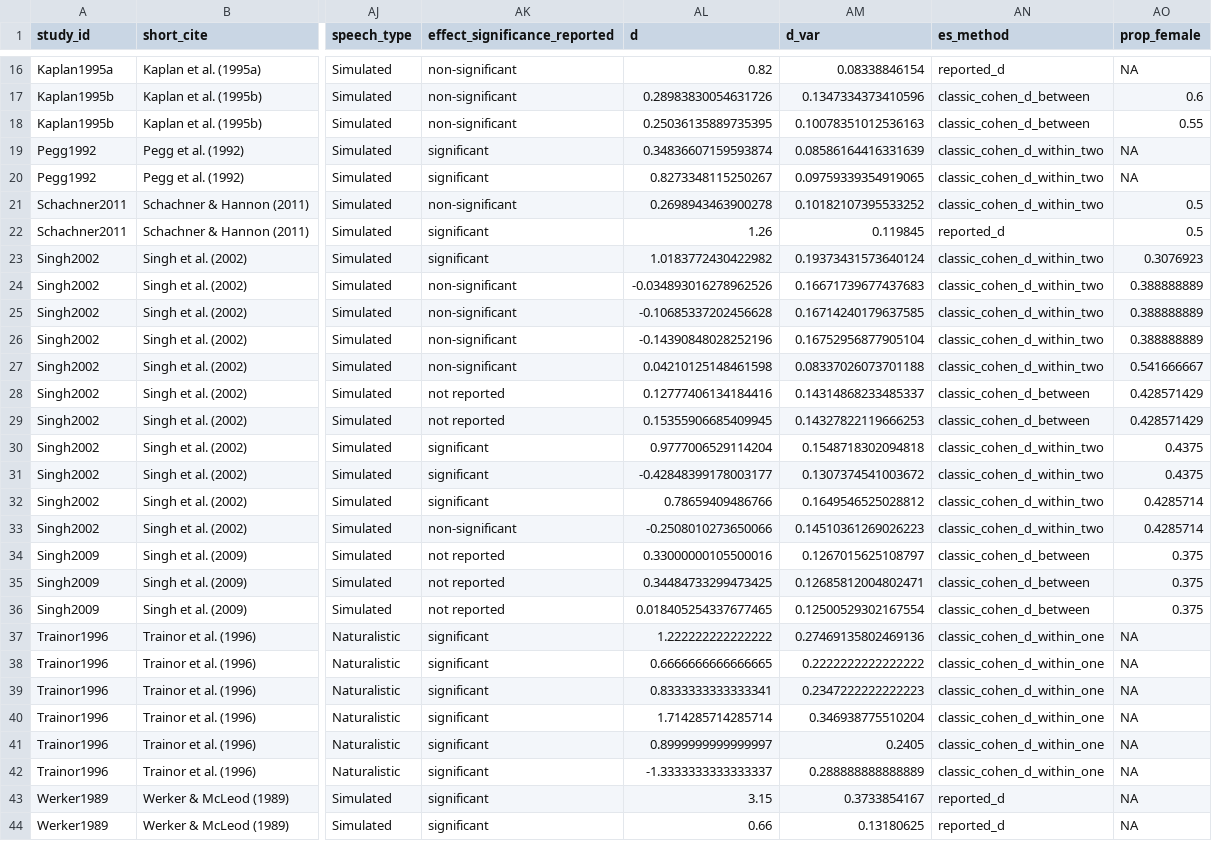
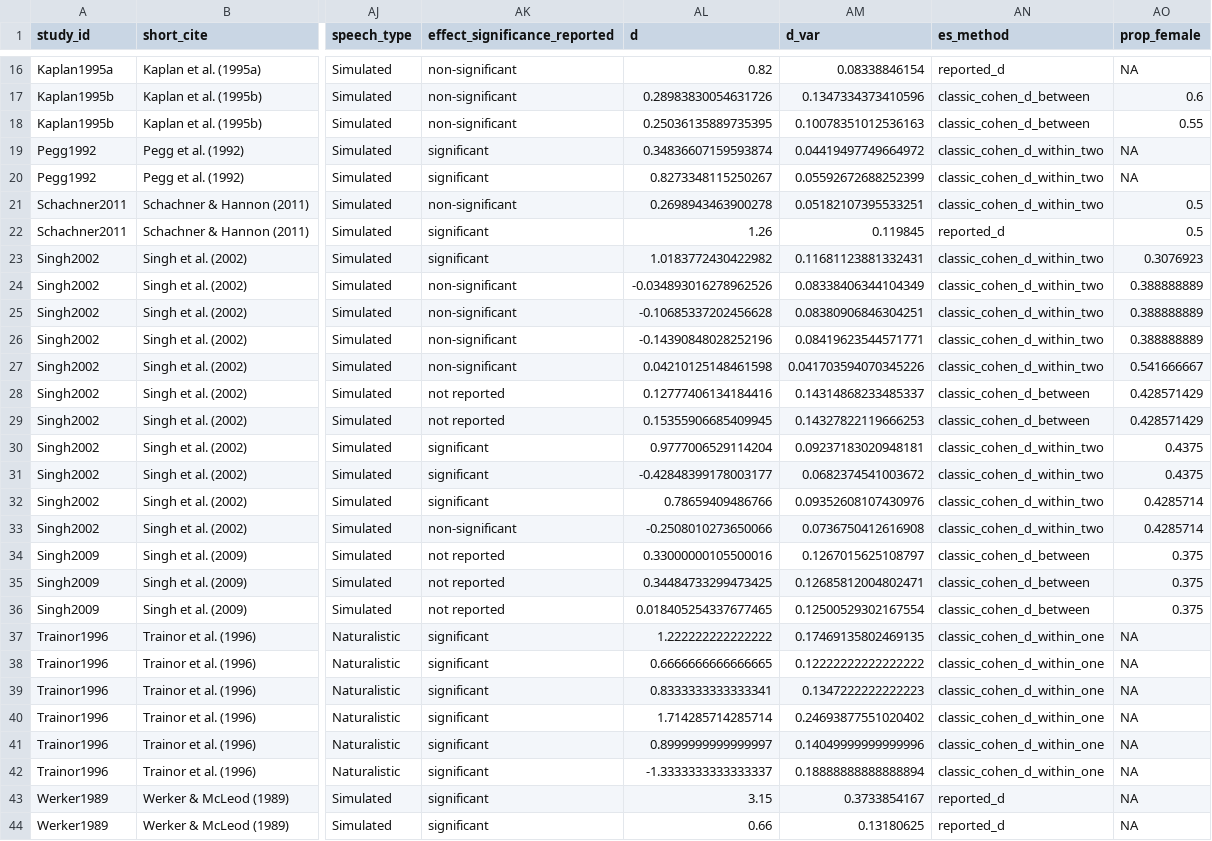
Before and after one commit to christinabergmann/IDSPreference_ManyBabiesMeta, a CSV file: data/prepped_with_corrected_dunst/ma_data_tidy.csv, drawn as a sheet; only a part is shown, gaps mark what is left out; the diff covers the shown part only; the diff names each change by its address in the sheet, - before the commit and + after, or states it on an @@ line.

Commit message:
re-prep with correct code
own_mother now has 2 levels again

```diff
--- a/data/prepped_with_corrected_dunst/ma_data_tidy.csv
+++ b/data/prepped_with_corrected_dunst/ma_data_tidy.csv
-AM19 (d_var): 0.08586164416331639
+AM19 (d_var): 0.04419497749664972
-AM20 (d_var): 0.09759339354919065
+AM20 (d_var): 0.05592672688252399
-AM21 (d_var): 0.10182107395533252
+AM21 (d_var): 0.05182107395533251
-AM23 (d_var): 0.19373431573640124
+AM23 (d_var): 0.11681123881332431
-AM24 (d_var): 0.16671739677437683
+AM24 (d_var): 0.08338406344104349
-AM25 (d_var): 0.16714240179637585
+AM25 (d_var): 0.08380906846304251
-AM26 (d_var): 0.16752956877905104
+AM26 (d_var): 0.08419623544571771
-AM27 (d_var): 0.08337026073701188
+AM27 (d_var): 0.041703594070345226
-AM30 (d_var): 0.1548718302094818
+AM30 (d_var): 0.09237183020948181
-AM31 (d_var): 0.1307374541003672
+AM31 (d_var): 0.0682374541003672
-AM32 (d_var): 0.1649546525028812
+AM32 (d_var): 0.09352608107430976
-AM33 (d_var): 0.14510361269026223
+AM33 (d_var): 0.0736750412616908
-AM37 (d_var): 0.27469135802469136
+AM37 (d_var): 0.17469135802469135
-AM38 (d_var): 0.2222222222222222
+AM38 (d_var): 0.12222222222222222
-AM39 (d_var): 0.2347222222222223
+AM39 (d_var): 0.1347222222222223
-AM40 (d_var): 0.346938775510204
+AM40 (d_var): 0.24693877551020402
-AM41 (d_var): 0.2405
+AM41 (d_var): 0.14049999999999996
-AM42 (d_var): 0.288888888888889
+AM42 (d_var): 0.18888888888888894
```
Also changed, not shown: 16 edited cells elsewhere in this file, 22 other files.
